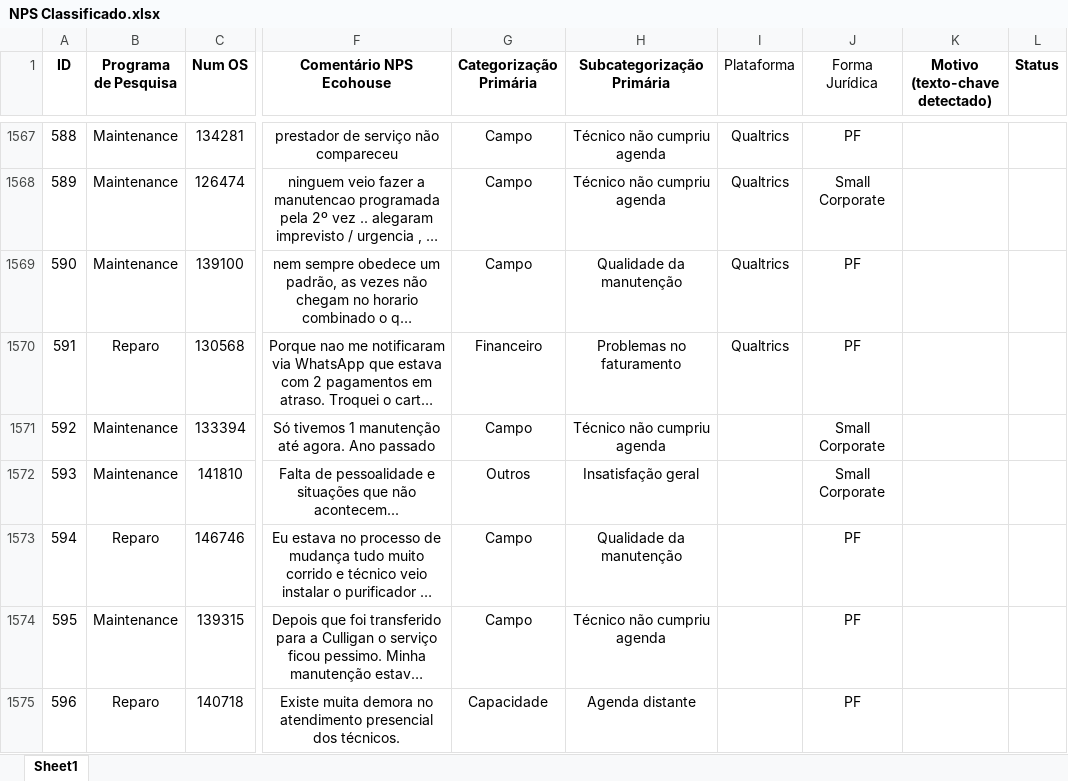
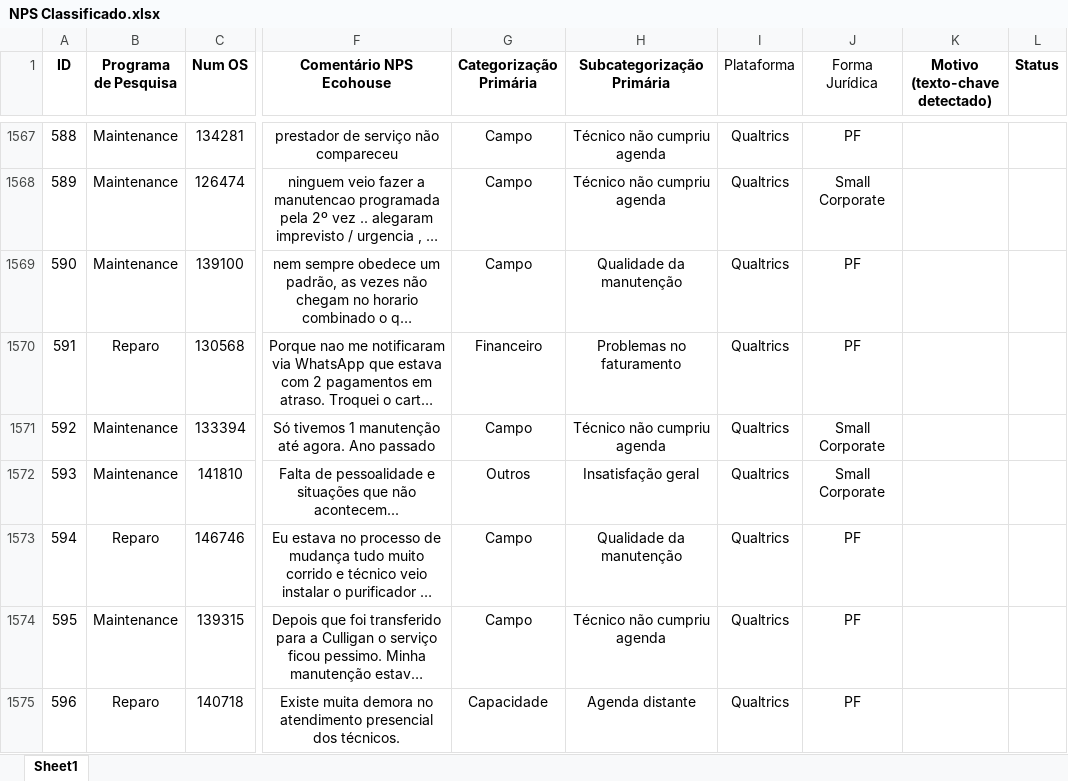
Before and after one commit to pedrofregulhe/nps-franquias, an Excel workbook: NPS Classificado.xlsx, sheet Sheet1, drawn as a sheet; only a part is shown, gaps mark what is left out; long unchanged cells end in …; values as stored, in another font and other column widths than the file's, no borders; the diff covers the shown part only; the diff names each change by its address in the sheet, - before the commit and + after, or states it on an @@ line.

```diff
--- a/NPS Classificado.xlsx (sheet Sheet1)
+++ b/NPS Classificado.xlsx (sheet Sheet1)
-I1571:I1575 (Plataforma): (empty)
+I1571:I1575 (Plataforma): Qualtrics
```
Also changed, not shown: 2 added rows and 3 edited cells elsewhere in this sheet, 2 other files.
